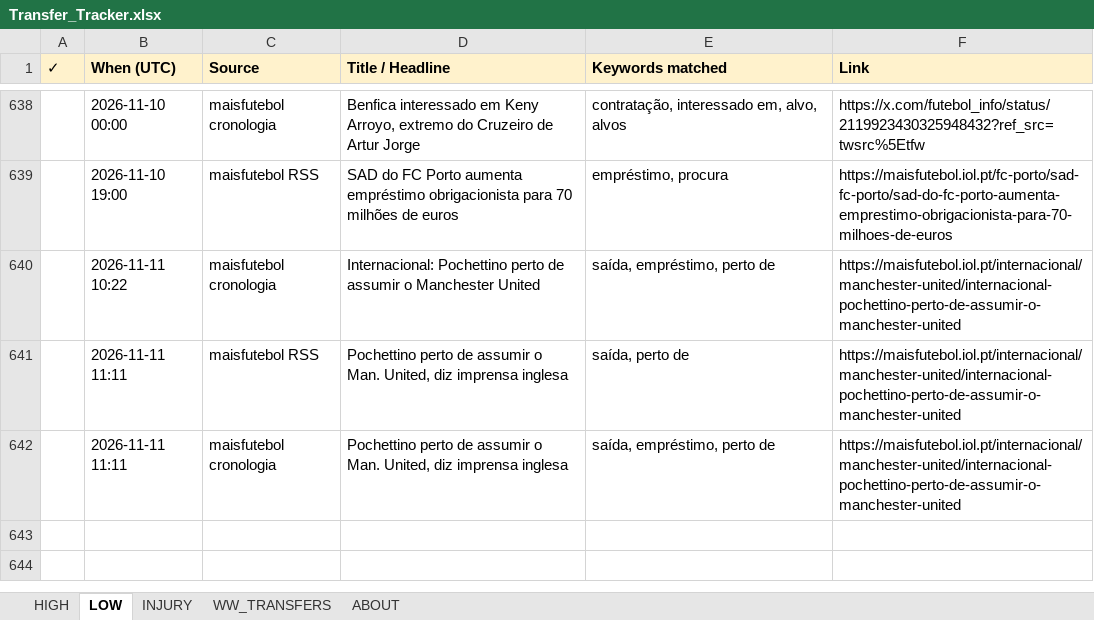
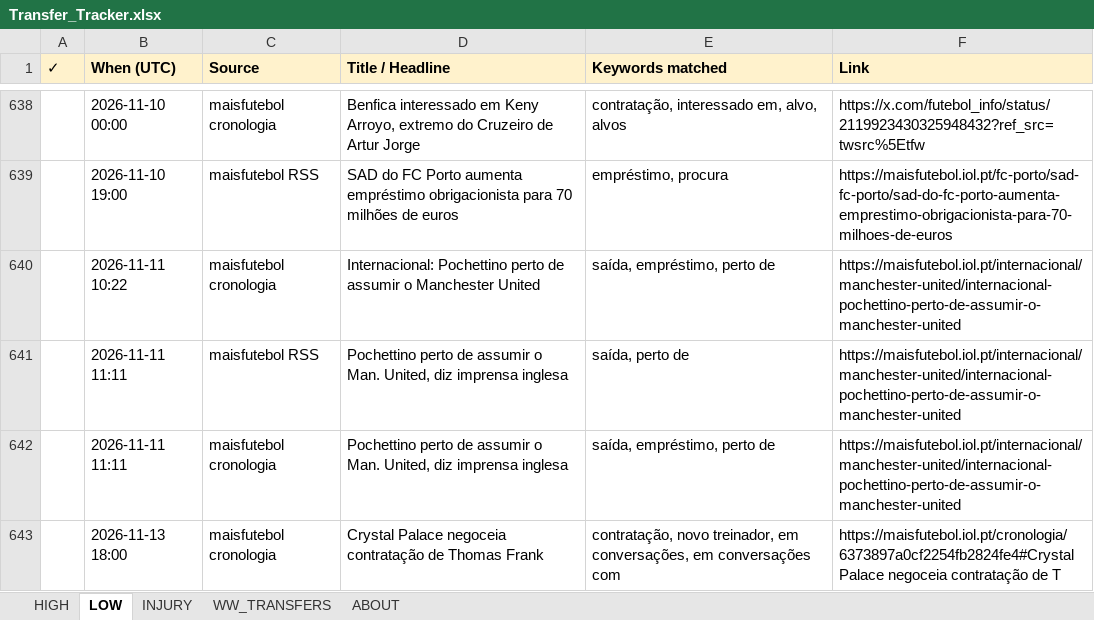
Before and after one commit to rneves2005-dotcom/fpl-dashboard, an Excel workbook: Transfer_Tracker.xlsx, sheet LOW, drawn as a sheet; only a part is shown, gaps mark what is left out; values as stored, in another font and other column widths than the file's, no borders; the diff names each change by its address in the sheet, - before the commit and + after, or states it on an @@ line.

```diff
--- a/Transfer_Tracker.xlsx (sheet LOW)
+++ b/Transfer_Tracker.xlsx (sheet LOW)
+row 643:  | 2026-11-13 18:00 | maisfutebol cronologia | Crystal Palace negoceia contratação de Thomas Frank | contratação, novo treinador, em conversações, em conversações com | https://maisfutebol.iol.pt/cronologia/6373897a0cf2254fb2824fe4#Crystal Palace negoceia contratação de T
```
Also changed, not shown: sheet INJURY, sheet HIGH.
